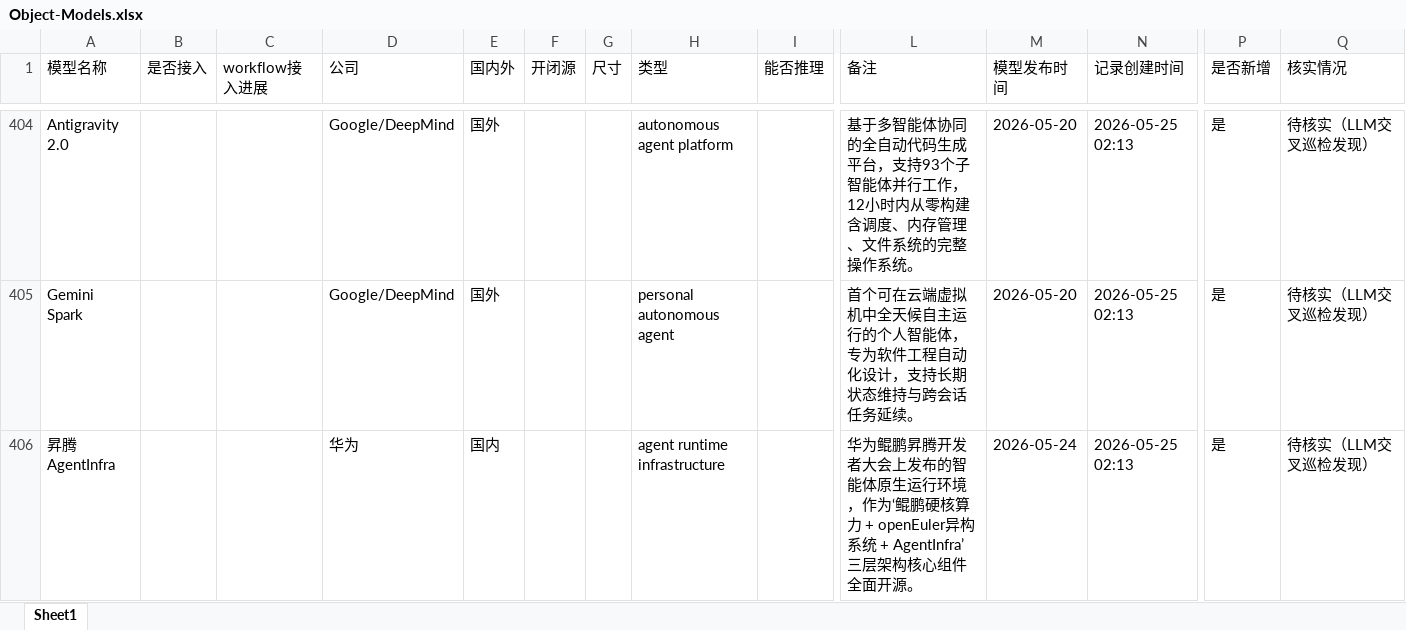
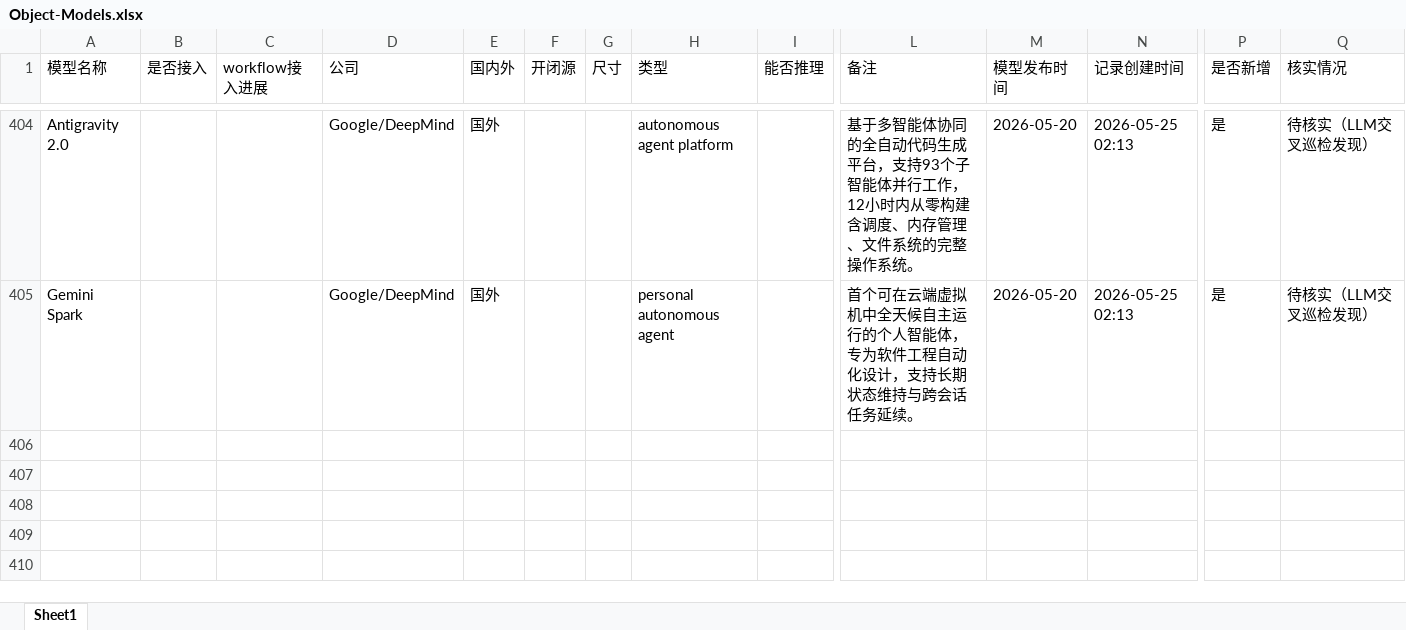
Before and after one commit to yqiu07/ai-models-tracker-site, an Excel workbook: Model_Navigate/data/Object-Models.xlsx, sheet Sheet1, drawn as a sheet; only a part is shown, gaps mark what is left out; values as stored, in another font and other column widths than the file's, no borders; rows hold the shown columns only; the diff names each change by its address in the sheet, - before the commit and + after, or states it on an @@ line.

```diff
--- a/Model_Navigate/data/Object-Models.xlsx (sheet Sheet1)
+++ b/Model_Navigate/data/Object-Models.xlsx (sheet Sheet1)
-row 406: 昇腾AgentInfra |  |  | 华为 | 国内 |  |  | agent runtime infrastructure |  | 华为鲲鹏昇腾开发者大会上发布的智能体原生运行环境，作为‘鲲鹏硬核算力 + openEuler异构系统 + AgentInfra’三层架构核心组件全面开源。 | 2026-05-24 | 2026-05-25 02:13 | 是 | 待核实（LLM交叉巡检发现）
```
Also changed, not shown: 5 other files.
